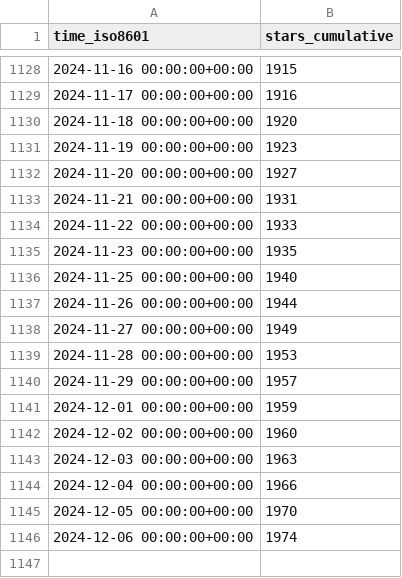
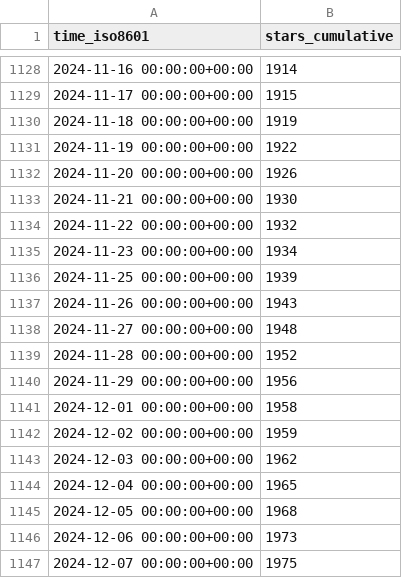
Before and after one commit to stack-of-tasks/gh-repo-stats, a CSV file: stack-of-tasks/pinocchio/ghrs-data/stargazers.csv, drawn as a sheet; only a part is shown, gaps mark what is left out; the diff covers the shown part only.

```diff
--- a/stack-of-tasks/pinocchio/ghrs-data/stargazers.csv
+++ b/stack-of-tasks/pinocchio/ghrs-data/stargazers.csv
@@ -1128,19 +1128,20 @@ time_iso8601,stars_cumulative
-2024-11-16 00:00:00+00:00,1915
-2024-11-17 00:00:00+00:00,1916
-2024-11-18 00:00:00+00:00,1920
-2024-11-19 00:00:00+00:00,1923
-2024-11-20 00:00:00+00:00,1927
-2024-11-21 00:00:00+00:00,1931
-2024-11-22 00:00:00+00:00,1933
-2024-11-23 00:00:00+00:00,1935
-2024-11-25 00:00:00+00:00,1940
-2024-11-26 00:00:00+00:00,1944
-2024-11-27 00:00:00+00:00,1949
-2024-11-28 00:00:00+00:00,1953
-2024-11-29 00:00:00+00:00,1957
-2024-12-01 00:00:00+00:00,1959
-2024-12-02 00:00:00+00:00,1960
-2024-12-03 00:00:00+00:00,1963
-2024-12-04 00:00:00+00:00,1966
-2024-12-05 00:00:00+00:00,1970
-2024-12-06 00:00:00+00:00,1974
+2024-11-16 00:00:00+00:00,1914
+2024-11-17 00:00:00+00:00,1915
+2024-11-18 00:00:00+00:00,1919
+2024-11-19 00:00:00+00:00,1922
+2024-11-20 00:00:00+00:00,1926
+2024-11-21 00:00:00+00:00,1930
+2024-11-22 00:00:00+00:00,1932
+2024-11-23 00:00:00+00:00,1934
+2024-11-25 00:00:00+00:00,1939
+2024-11-26 00:00:00+00:00,1943
+2024-11-27 00:00:00+00:00,1948
+2024-11-28 00:00:00+00:00,1952
+2024-11-29 00:00:00+00:00,1956
+2024-12-01 00:00:00+00:00,1958
+2024-12-02 00:00:00+00:00,1959
+2024-12-03 00:00:00+00:00,1962
+2024-12-04 00:00:00+00:00,1965
+2024-12-05 00:00:00+00:00,1968
+2024-12-06 00:00:00+00:00,1973
+2024-12-07 00:00:00+00:00,1975
```
Also changed, not shown: 27 edited cells elsewhere in this file.
